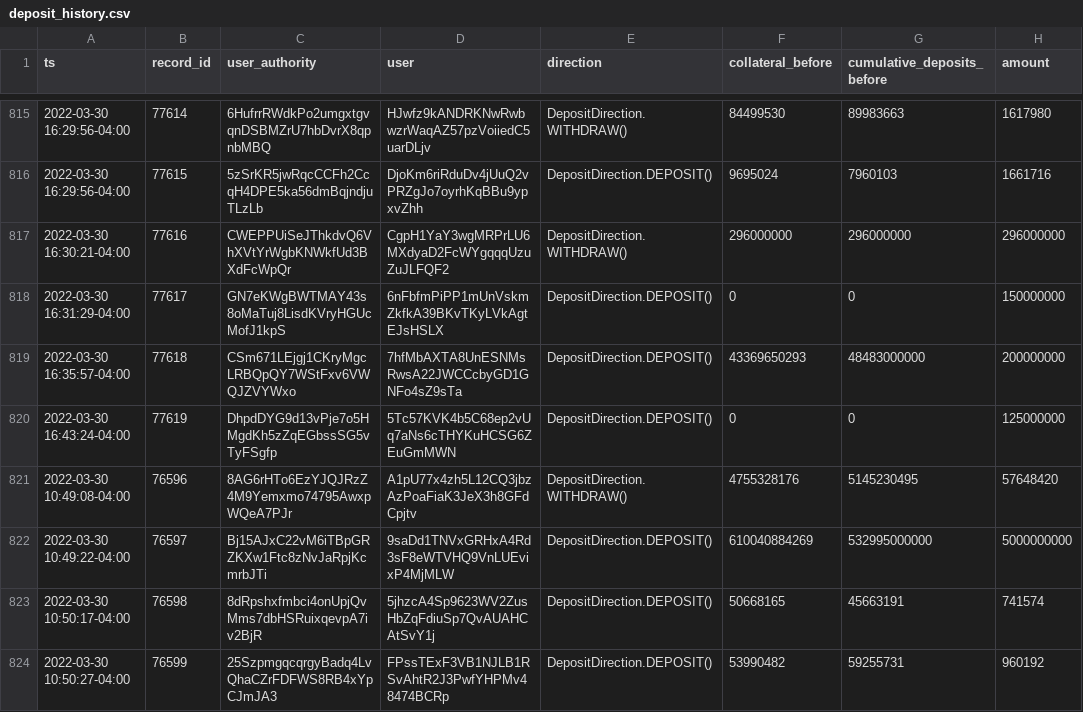
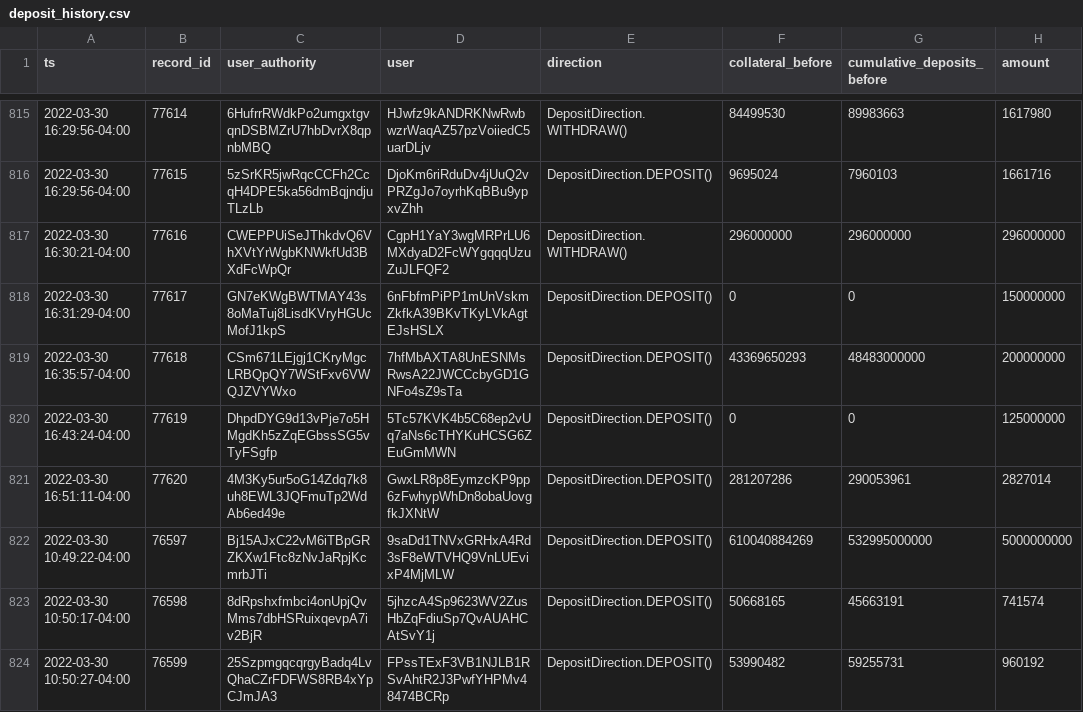
Before and after one commit to lmvdz/drift-flat-data, a CSV file: data/deposit_history.csv, drawn as a sheet; only a part is shown, gaps mark what is left out; removed rows and columns are numbered as before the commit, all else as after; the diff names each change by its address in the sheet, - before the commit and + after, or states it on an @@ line.

```diff
--- a/data/deposit_history.csv
+++ b/data/deposit_history.csv
-row 821: 2022-03-30 10:49:08-04:00 | 76596 | 8AG6rHTo6EzYJQJRzZ4M9Yemxmo74795AwxpWQeA7PJr | A1pU77x4zh5L12CQ3jbzAzPoaFiaK3JeX3h8GFdCpjtv | DepositDirection.WITHDRAW() | 4755328176 | 5145230495 | 57648420
+row 821: 2022-03-30 16:51:11-04:00 | 77620 | 4M3Ky5ur5oG14Zdq7k8uh8EWL3JQFmuTp2WdAb6ed49e | GwxLR8p8EymzcKP9pp6zFwhypWhDn8obaUovgfkJXNtW | DepositDirection.DEPOSIT() | 281207286 | 290053961 | 2827014
```
Also changed, not shown: data/fundingPayment_history.csv, data/markets_state.csv, 4 other files.
